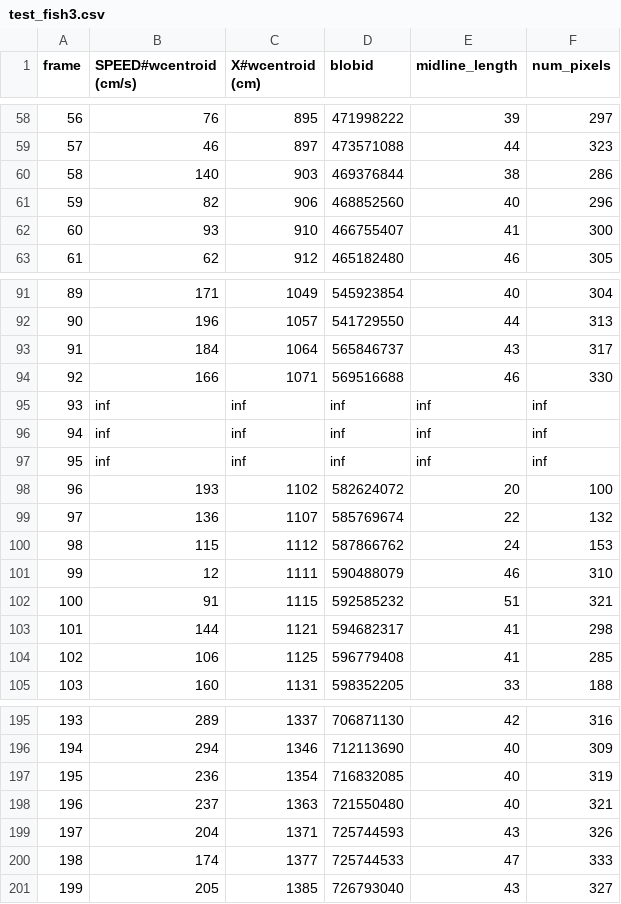
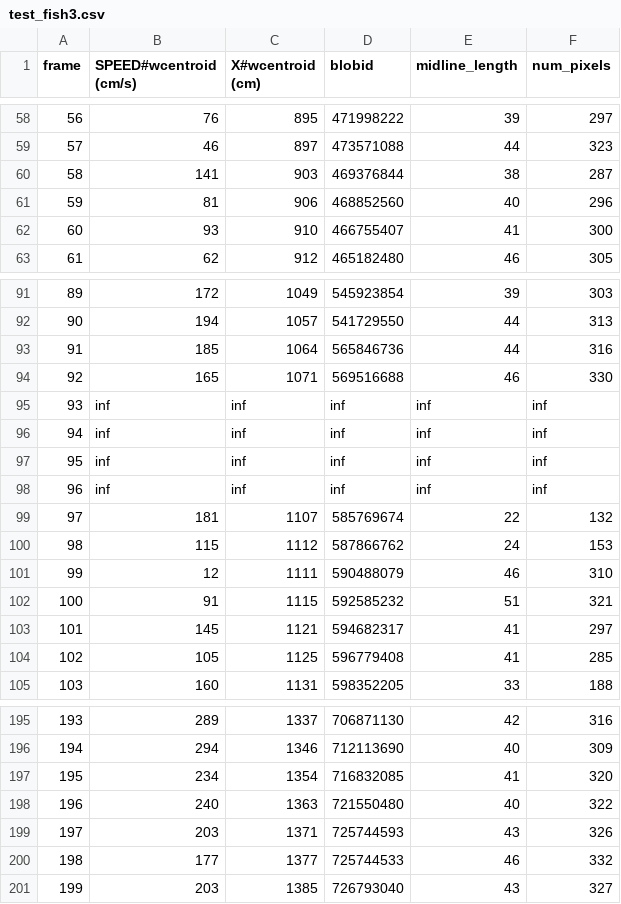
Before and after one commit to mooch443/trex, a CSV file: videos/compare_data_automatic/test_fish3.csv, drawn as a sheet; only a part is shown, gaps mark what is left out; the diff covers the shown part only.

```diff
--- a/videos/compare_data_automatic/test_fish3.csv
+++ b/videos/compare_data_automatic/test_fish3.csv
@@ -59,4 +59,4 @@ frame,SPEED#wcentroid (cm/s),X#wcentroid (cm),blobid,midline_length,num_pixels
 57,46,897,473571088,44,323
-58,140,903,469376844,38,286
-59,82,906,468852560,40,296
+58,141,903,469376844,38,287
+59,81,906,468852560,40,296
 60,93,910,466755407,41,300
@@ -91,5 +91,5 @@ frame,SPEED#wcentroid (cm/s),X#wcentroid (cm),blobid,midline_length,num_pixels
-89,171,1049,545923854,40,304
-90,196,1057,541729550,44,313
-91,184,1064,565846737,43,317
-92,166,1071,569516688,46,330
+89,172,1049,545923854,39,303
+90,194,1057,541729550,44,313
+91,185,1064,565846736,44,316
+92,165,1071,569516688,46,330
 93,inf,inf,inf,inf,inf
@@ -97,4 +97,4 @@ frame,SPEED#wcentroid (cm/s),X#wcentroid (cm),blobid,midline_length,num_pixels
 95,inf,inf,inf,inf,inf
-96,193,1102,582624072,20,100
-97,136,1107,585769674,22,132
+96,inf,inf,inf,inf,inf
+97,181,1107,585769674,22,132
 98,115,1112,587866762,24,153
@@ -102,4 +102,4 @@ frame,SPEED#wcentroid (cm/s),X#wcentroid (cm),blobid,midline_length,num_pixels
 100,91,1115,592585232,51,321
-101,144,1121,594682317,41,298
-102,106,1125,596779408,41,285
+101,145,1121,594682317,41,297
+102,105,1125,596779408,41,285
 103,160,1131,598352205,33,188
@@ -196,6 +196,6 @@ frame,SPEED#wcentroid (cm/s),X#wcentroid (cm),blobid,midline_length,num_pixels
 194,294,1346,712113690,40,309
-195,236,1354,716832085,40,319
-196,237,1363,721550480,40,321
-197,204,1371,725744593,43,326
-198,174,1377,725744533,47,333
-199,205,1385,726793040,43,327
+195,234,1354,716832085,41,320
+196,240,1363,721550480,40,322
+197,203,1371,725744593,43,326
+198,177,1377,725744533,46,332
+199,203,1385,726793040,43,327
```
Also changed, not shown: 69 edited cells elsewhere in this file, videos/compare_data_automatic/test_fish0.csv, videos/compare_data_automatic/test_fish7.csv, 23 other files.
